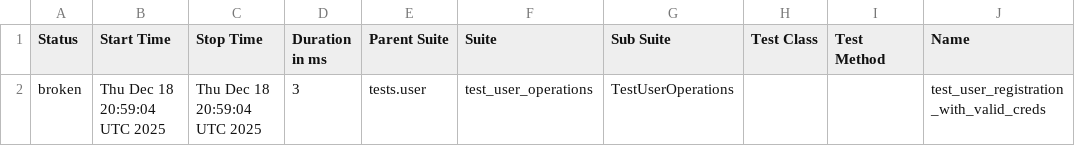
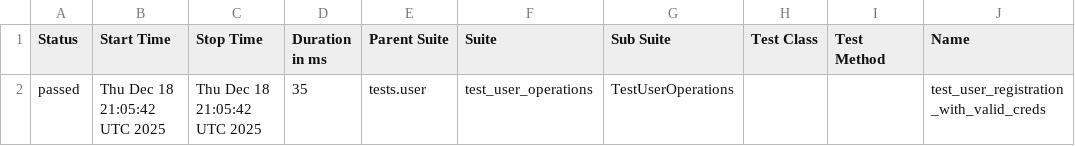
Before and after one commit to Valerii-Synenko/PyRestTest, a CSV file: data/suites.csv, drawn as a sheet; only a part is shown; the diff names each change by its address in the sheet, - before the commit and + after, or states it on an @@ line.

```diff
--- a/data/suites.csv
+++ b/data/suites.csv
-A2 (Status): broken
+A2 (Status): passed
-B2 (Start Time): Thu Dec 18 20:59:04 UTC 2025
+B2 (Start Time): Thu Dec 18 21:05:42 UTC 2025
-C2 (Stop Time): Thu Dec 18 20:59:04 UTC 2025
+C2 (Stop Time): Thu Dec 18 21:05:42 UTC 2025
-D2 (Duration in ms): 3
+D2 (Duration in ms): 35
```
Also changed, not shown: 28 other files.
